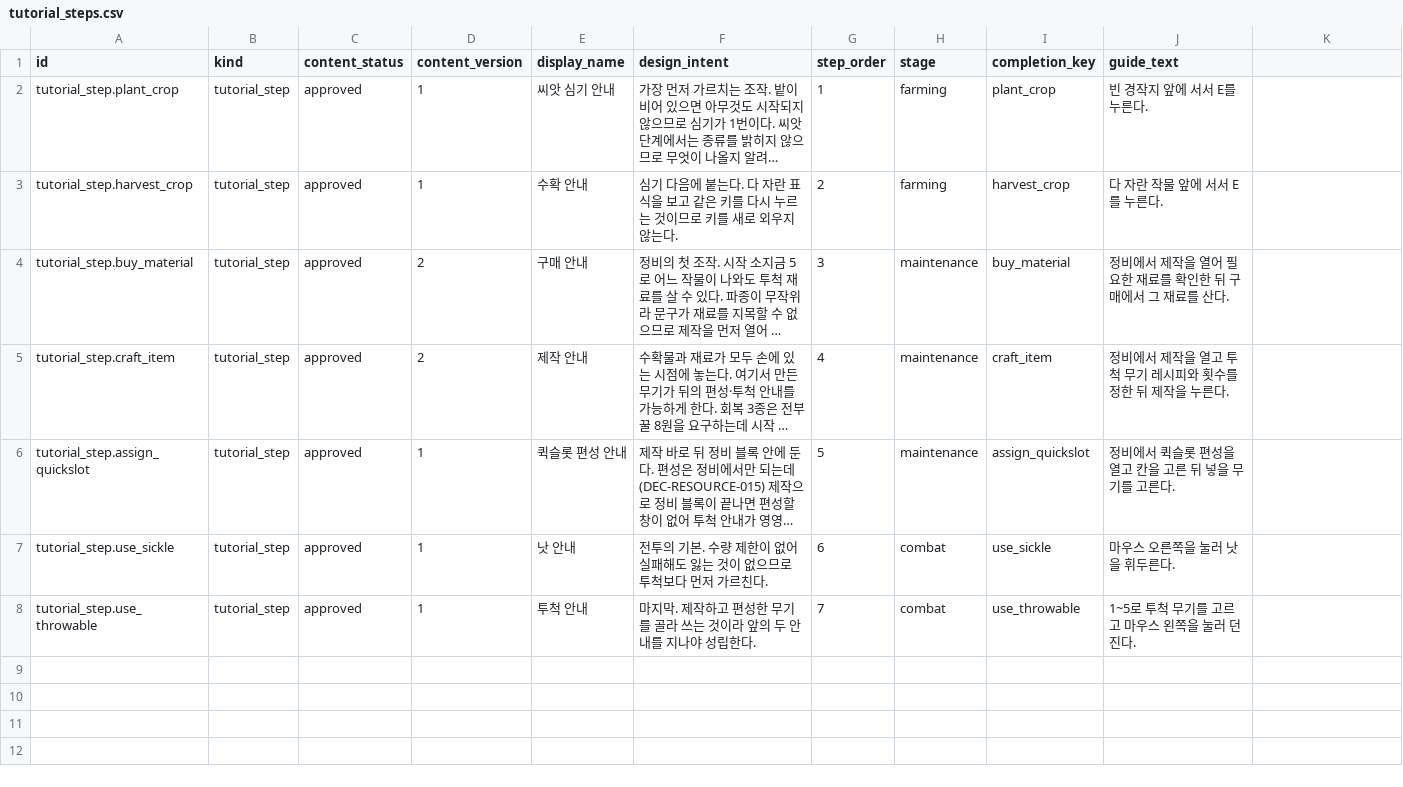
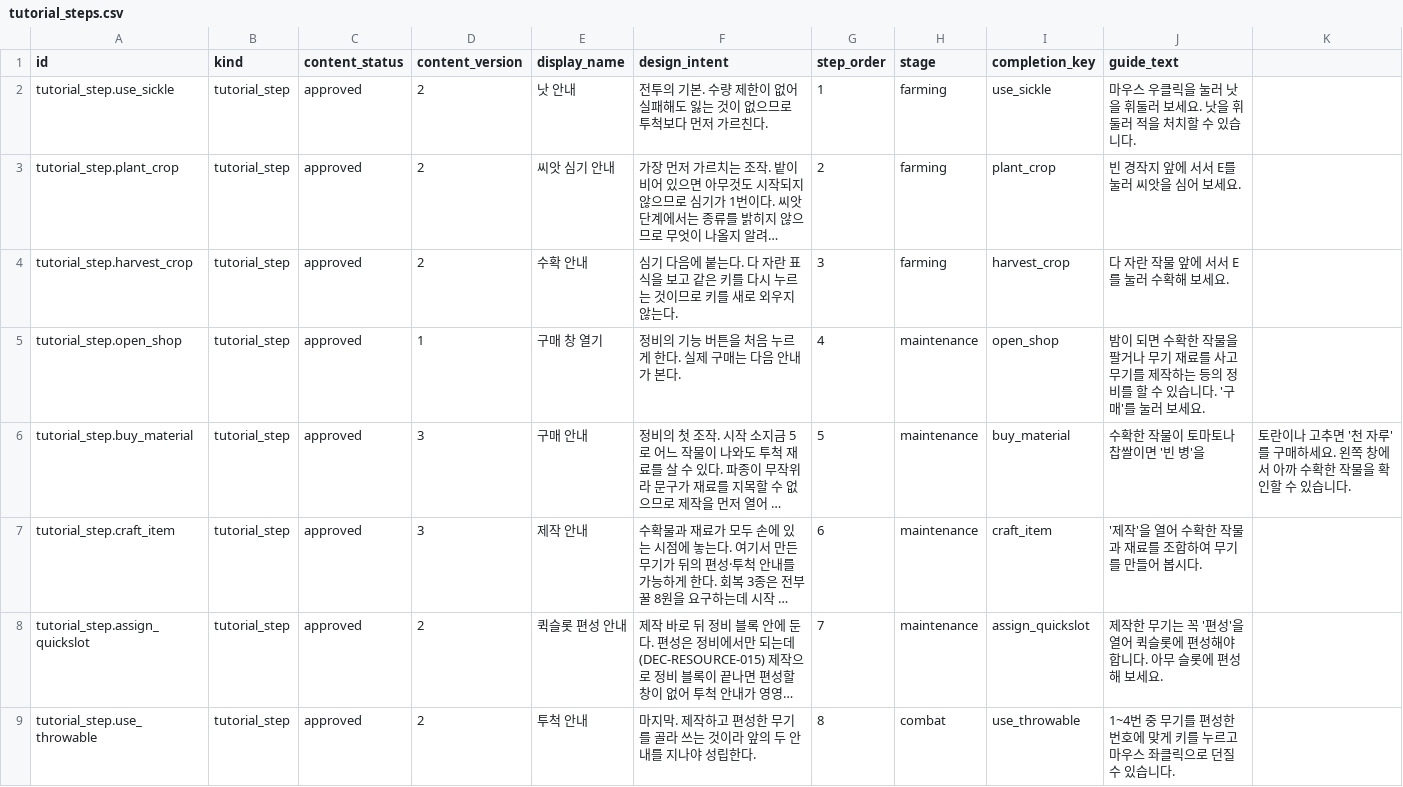
Before and after one commit to xuxeong/batdureong-nantu, a CSV file: data/approved/tutorial_steps.csv, drawn as a sheet; long unchanged cells end in …; removed rows and columns are numbered as before the commit, all else as after; the diff names each change by its address in the sheet, - before the commit and + after, or states it on an @@ line.

```diff
--- a/data/approved/tutorial_steps.csv
+++ b/data/approved/tutorial_steps.csv
+row 2: tutorial_step.use_sickle | tutorial_step | approved | 2 | 낫 안내 | 전투의 기본. 수량 제한이 없어 실패해도 잃는 것이 없으므로 투척보다 먼저 가르친다. | 1 | farming | use_sickle | 마우스 우클릭을 눌러 낫을 휘둘러 보세요. 낫을 휘둘러 적을 처치할 수 있습니다.
-D3:D4 (content_version): 1
+D3:D4 (content_version): 2
-G3 (step_order): 1
+G3 (step_order): 2
-J3 (guide_text): 빈 경작지 앞에 서서 E를 누른다.
+J3 (guide_text): 빈 경작지 앞에 서서 E를 눌러 씨앗을 심어 보세요.
-G4 (step_order): 2
+G4 (step_order): 3
-J4 (guide_text): 다 자란 작물 앞에 서서 E를 누른다.
+J4 (guide_text): 다 자란 작물 앞에 서서 E를 눌러 수확해 보세요.
+row 5: tutorial_step.open_shop | tutorial_step | approved | 1 | 구매 창 열기 | 정비의 기능 버튼을 처음 누르게 한다. 실제 구매는 다음 안내가 본다. | 4 | maintenance | open_shop | 밤이 되면 수확한 작물을 팔거나 무기 재료를 사고 무기를 제작하는 등의 정비를 할 수 있습니다. '구매'를 눌러 보세요.
-D6:D7 (content_version): 2
+D6:D7 (content_version): 3
-G6 (step_order): 3
+G6 (step_order): 5
-J6 (guide_text): 정비에서 제작을 열어 필요한 재료를 확인한 뒤 구매에서 그 재료를 산다.
+J6 (guide_text): 수확한 작물이 토마토나 찹쌀이면 '빈 병'을
-K6: (empty)
+K6: 토란이나 고추면 '천 자루'를 구매하세요. 왼쪽 창에서 아까 수확한 작물을 확인할 수 있습니다.
-G7 (step_order): 4
+G7 (step_order): 6
-J7 (guide_text): 정비에서 제작을 열고 투척 무기 레시피와 횟수를 정한 뒤 제작을 누른다.
+J7 (guide_text): '제작'을 열어 수확한 작물과 재료를 조합하여 무기를 만들어 봅시다.
-D8 (content_version): 1
+D8 (content_version): 2
-G8 (step_order): 5
+G8 (step_order): 7
-J8 (guide_text): 정비에서 퀵슬롯 편성을 열고 칸을 고른 뒤 넣을 무기를 고른다.
+J8 (guide_text): 제작한 무기는 꼭 '편성'을 열어 퀵슬롯에 편성해야 합니다. 아무 슬롯에 편성해 보세요.
-row 7: tutorial_step.use_sickle | tutorial_step | approved | 1 | 낫 안내 | 전투의 기본. 수량 제한이 없어 실패해도 잃는 것이 없으므로 투척보다 먼저 가르친다. | 6 | combat | use_sickle | 마우스 오른쪽을 눌러 낫을 휘두른다.
-D9 (content_version): 1
+D9 (content_version): 2
-G9 (step_order): 7
+G9 (step_order): 8
-J9 (guide_text): 1~5로 투척 무기를 고르고 마우스 왼쪽을 눌러 던진다.
+J9 (guide_text): 1~4번 중 무기를 편성한 번호에 맞게 키를 누르고 마우스 좌클릭으로 던질 수 있습니다.
```
Also changed, not shown: 7 other files.
